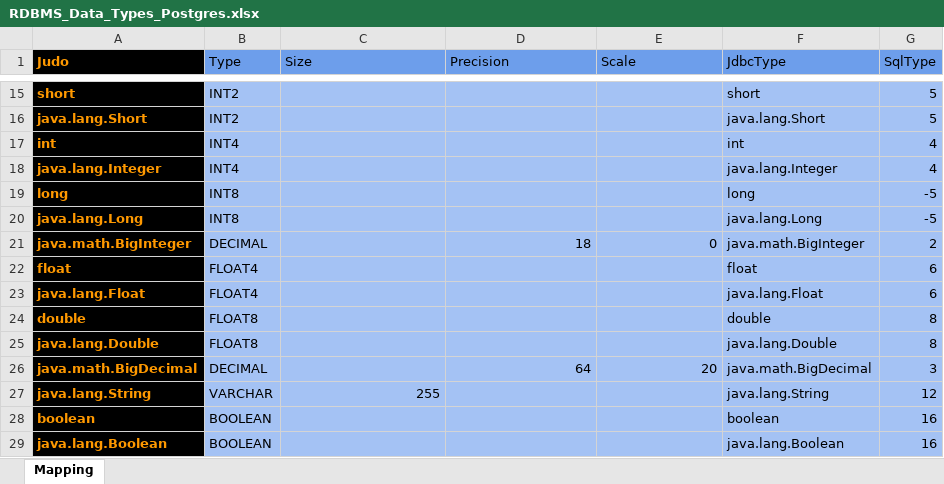
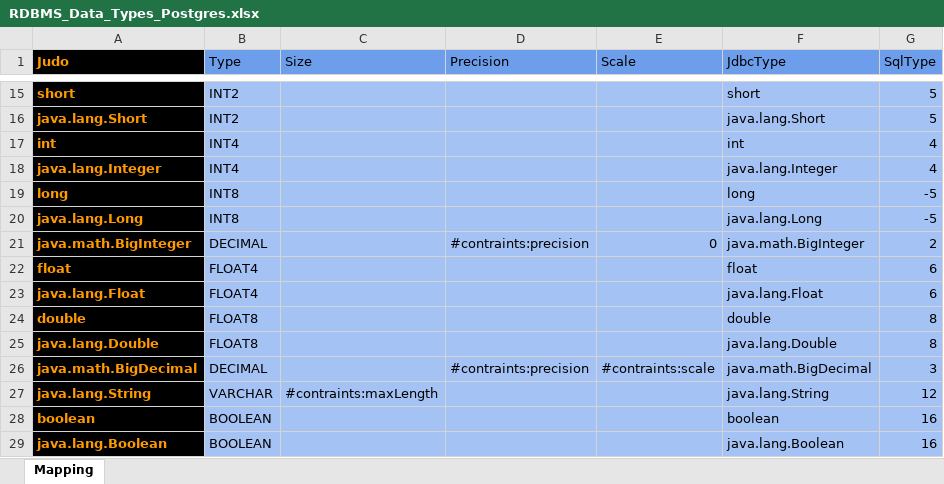
Before and after one commit to BlackBeltTechnology/judo-tatami-core, an Excel workbook: judo-tatami-asm2rdbms/model/RDBMS_Data_Types_Postgres.xlsx, sheet Mapping, drawn as a sheet; only a part is shown, gaps mark what is left out; values as stored, in another font and other column widths than the file's, no borders; the diff names each change by its address in the sheet, - before the commit and + after, or states it on an @@ line.

Commit message:
JNG-2588: asm2rdbms - update fillType method and data type excels to handle maxLength, precision and scale provided as constraints

```diff
--- a/judo-tatami-asm2rdbms/model/RDBMS_Data_Types_Postgres.xlsx (sheet Mapping)
+++ b/judo-tatami-asm2rdbms/model/RDBMS_Data_Types_Postgres.xlsx (sheet Mapping)
-D21 (Precision): 18
+D21 (Precision): #contraints:precision
-D26 (Precision): 64
+D26 (Precision): #contraints:precision
-E26 (Scale): 20
+E26 (Scale): #contraints:scale
-C27 (Size): 255
+C27 (Size): #contraints:maxLength
```
Also changed, not shown: judo-tatami-asm2rdbms/model/RDBMS_Data_Types_Hsqldb.xlsx, judo-tatami-asm2rdbms/model/RDBMS_Data_Types_Oracle.xlsx, 5 other files.
